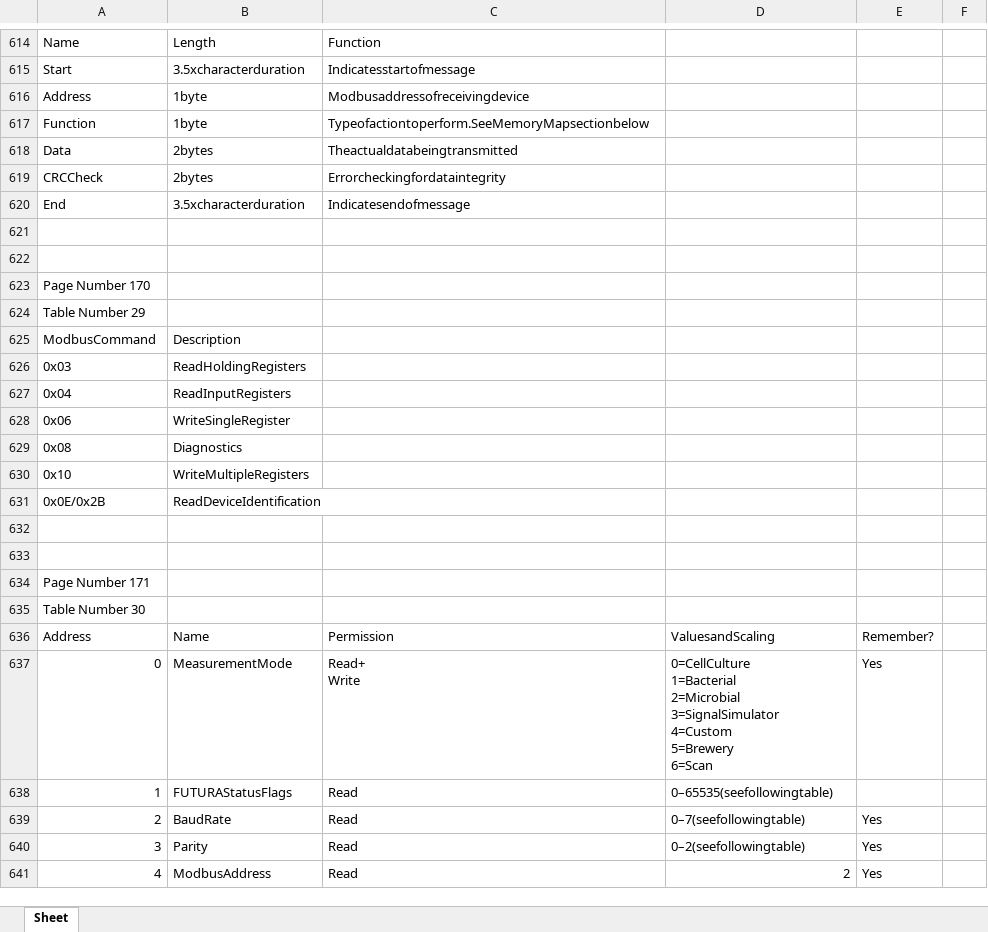
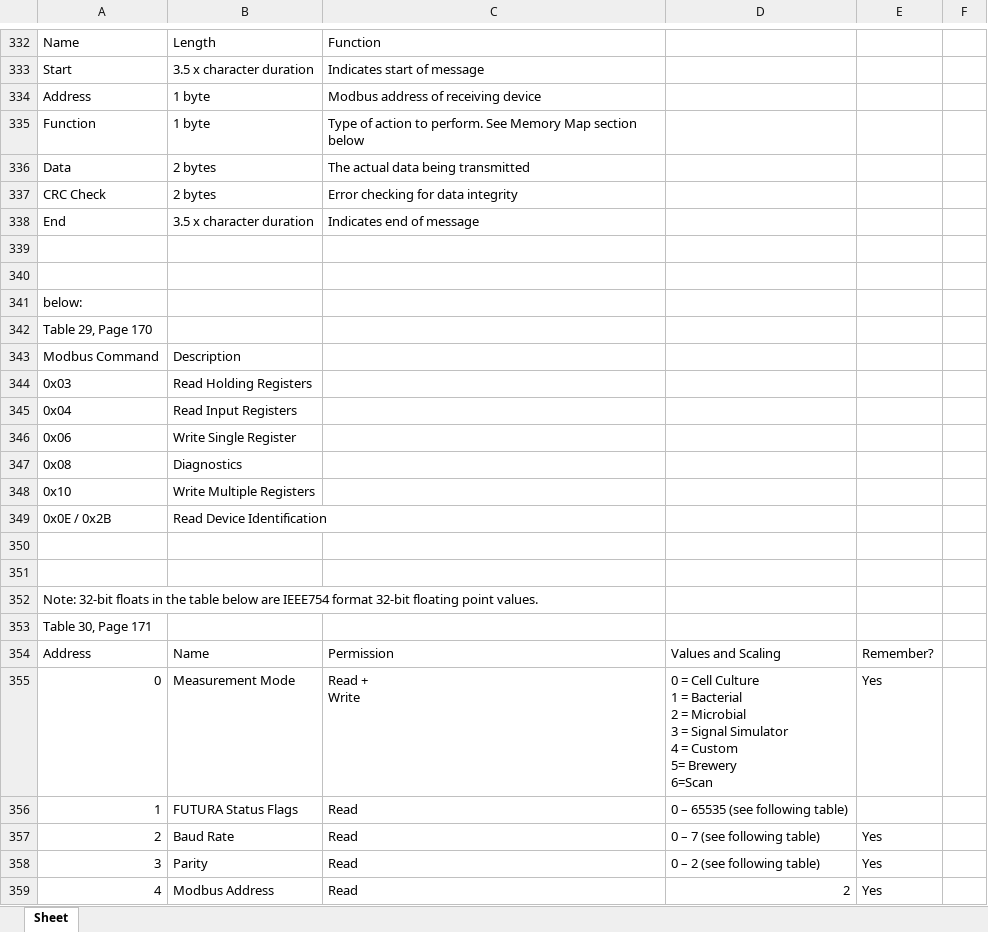
Before and after one commit to abilszabo/pdf-to-micro, an Excel workbook: output/FUTURA-System-Manual.xlsx, sheet Sheet, drawn as a sheet; only a part is shown, gaps mark what is left out; values as stored, in another font and other column widths than the file's, no cell formats; addresses are those after the commit; ↵ is a line break in a cell; the diff covers the shown part only; the diff names each change by its address in the sheet, - before the commit and + after, or states it on an @@ line.

Commit message:
headings and formatting

```diff
--- a/output/FUTURA-System-Manual.xlsx (sheet Sheet)
+++ b/output/FUTURA-System-Manual.xlsx (sheet Sheet)
-B333: 3.5xcharacterduration
+B333: 3.5 x character duration
-C333: Indicatesstartofmessage
+C333: Indicates start of message
-B334:B335: 1byte
+B334:B335: 1 byte
-C334: Modbusaddressofreceivingdevice
+C334: Modbus address of receiving device
-C335: Typeofactiontoperform.SeeMemoryMapsectionbelow
+C335: Type of action to perform. See Memory Map section below
-B336:B337: 2bytes
+B336:B337: 2 bytes
-C336: Theactualdatabeingtransmitted
+C336: The actual data being transmitted
-A337: CRCCheck
+A337: CRC Check
-C337: Errorcheckingfordataintegrity
+C337: Error checking for data integrity
-B338: 3.5xcharacterduration
+B338: 3.5 x character duration
-C338: Indicatesendofmessage
+C338: Indicates end of message
-A341: Page Number 170
+A341: below:
-A342: Table Number 29
+A342: Table 29, Page 170
-A343: ModbusCommand
+A343: Modbus Command
-B344: ReadHoldingRegisters
+B344: Read Holding Registers
-B345: ReadInputRegisters
+B345: Read Input Registers
-B346: WriteSingleRegister
+B346: Write Single Register
-B348: WriteMultipleRegisters
+B348: Write Multiple Registers
-A349: 0x0E/0x2B
+A349: 0x0E / 0x2B
-B349: ReadDeviceIdentification
+B349: Read Device Identification
-A352: Page Number 171
+A352: Note: 32-bit floats in the table below are IEEE754 format 32-bit floating point values.
-A353: Table Number 30
+A353: Table 30, Page 171
-D354: ValuesandScaling
+D354: Values and Scaling
-B355: MeasurementMode
+B355: Measurement Mode
-C355: Read+ ↵ Write
+C355: Read + ↵ Write
-D355: 0=CellCulture ↵ 1=Bacterial ↵ 2=Microbial ↵ 3=SignalSimulator ↵ 4=Custom ↵ 5=Brewery ↵ 6=Scan
+D355: 0 = Cell Culture ↵ 1 = Bacterial ↵ 2 = Microbial ↵ 3 = Signal Simulator ↵ 4 = Custom ↵ 5= Brewery ↵ 6=Scan
-B356: FUTURAStatusFlags
+B356: FUTURA Status Flags
-D356: 0–65535(seefollowingtable)
+D356: 0 – 65535 (see following table)
-B357: BaudRate
+B357: Baud Rate
-D357: 0–7(seefollowingtable)
+D357: 0 – 7 (see following table)
-D358: 0–2(seefollowingtable)
+D358: 0 – 2 (see following table)
-B359: ModbusAddress
+B359: Modbus Address
```
Also changed, not shown: 24 added rows, 339 removed rows and 426 edited cells elsewhere in this sheet, cell formats, 2 other files.
